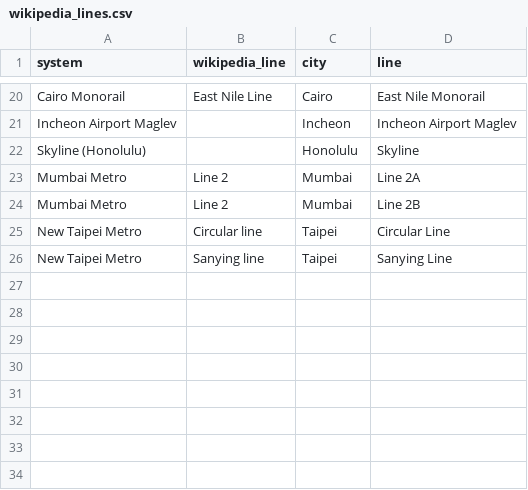
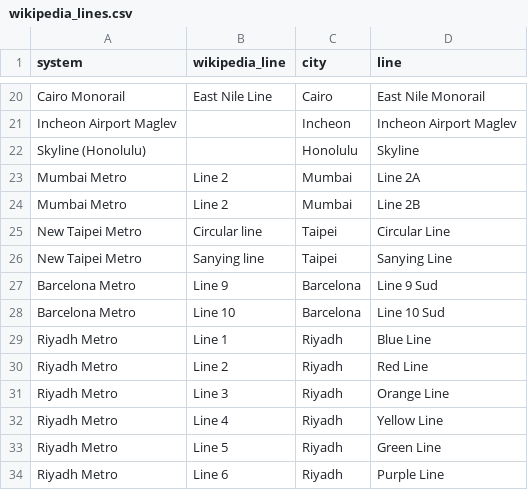
Before and after one commit to effective-transit-alliance/automated-metro-data, a CSV file: data/curation/wikipedia_lines.csv, drawn as a sheet; only a part is shown, gaps mark what is left out.

```diff
--- a/data/curation/wikipedia_lines.csv
+++ b/data/curation/wikipedia_lines.csv
@@ -26 +26,9 @@ New Taipei Metro,Circular line,Taipei,Circular Line
 New Taipei Metro,Sanying line,Taipei,Sanying Line
+Barcelona Metro,Line 9,Barcelona,Line 9 Sud
+Barcelona Metro,Line 10,Barcelona,Line 10 Sud
+Riyadh Metro,Line 1,Riyadh,Blue Line
+Riyadh Metro,Line 2,Riyadh,Red Line
+Riyadh Metro,Line 3,Riyadh,Orange Line
+Riyadh Metro,Line 4,Riyadh,Yellow Line
+Riyadh Metro,Line 5,Riyadh,Green Line
+Riyadh Metro,Line 6,Riyadh,Purple Line
```
Also changed, not shown: data/metro_like_openings.csv, data/urban_rail_openings.csv, 2 other files.
